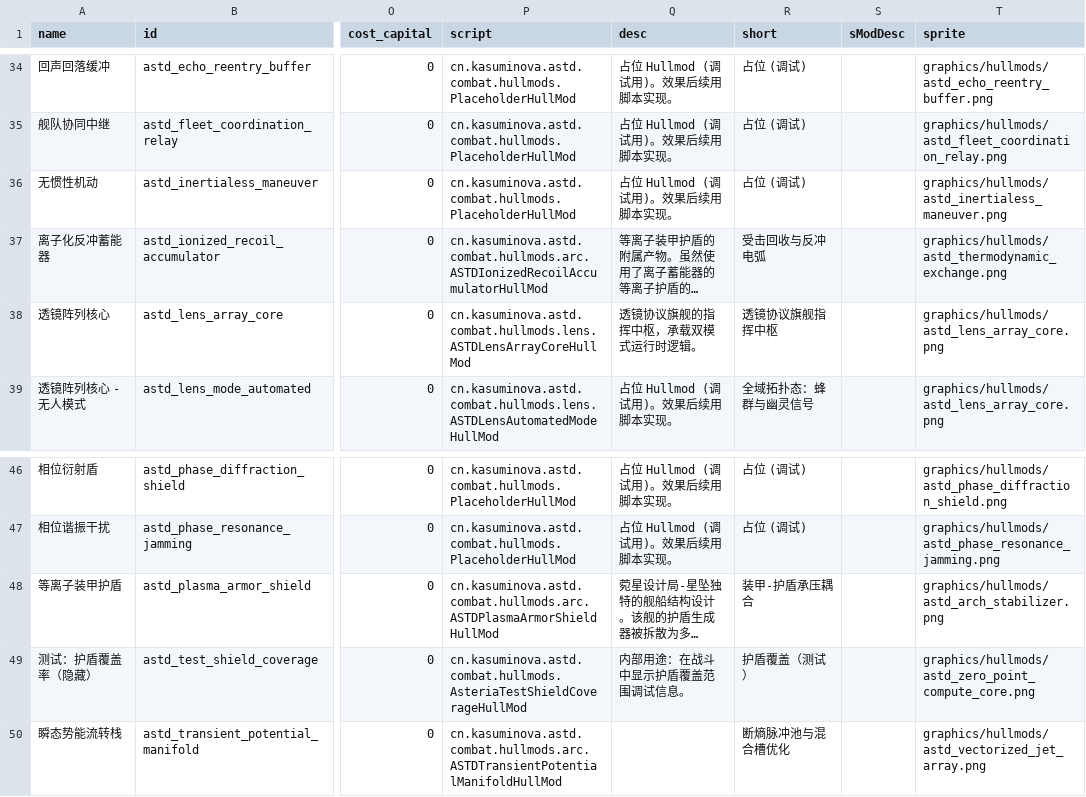
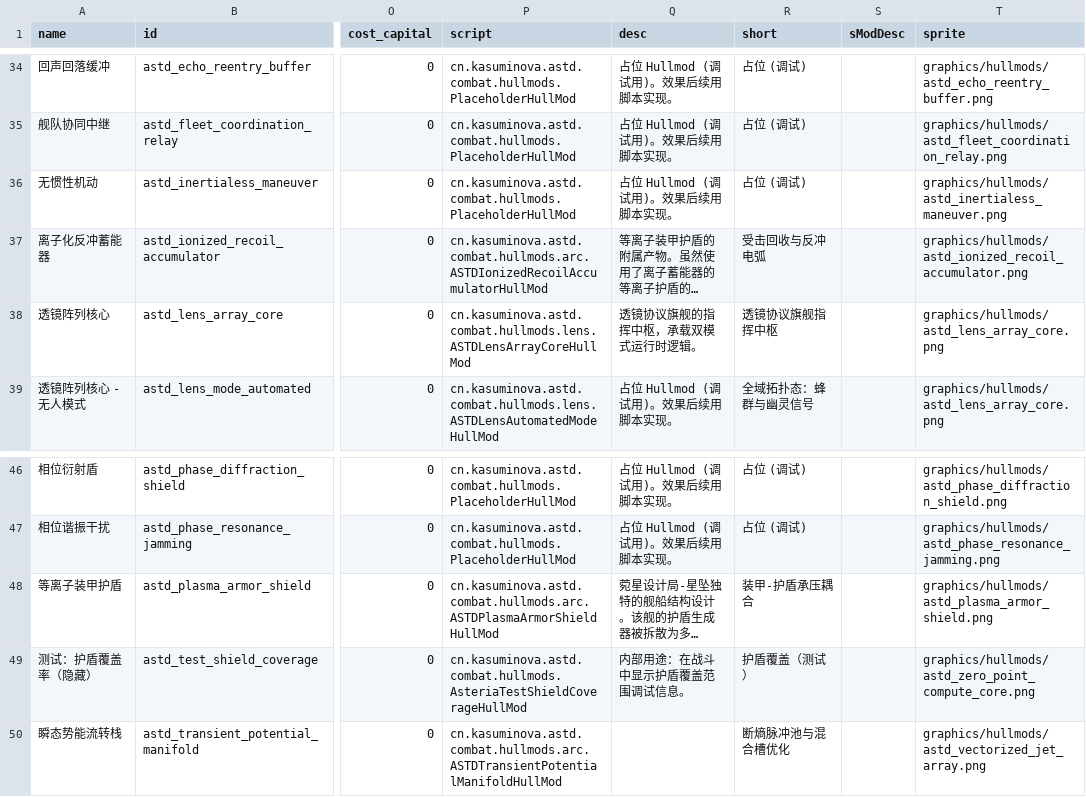
Before and after one commit to KasumiNova/AsteriaDirectorate, a CSV file: contents/data/hullmods/hull_mods.csv, drawn as a sheet; only a part is shown, gaps mark what is left out; long unchanged cells end in …; the diff names each change by its address in the sheet, - before the commit and + after, or states it on an @@ line.

```diff
--- a/contents/data/hullmods/hull_mods.csv
+++ b/contents/data/hullmods/hull_mods.csv
-T37 (sprite): graphics/hullmods/astd_thermodynamic_exchange.png
+T37 (sprite): graphics/hullmods/astd_ionized_recoil_accumulator.png
-T48 (sprite): graphics/hullmods/astd_arch_stabilizer.png
+T48 (sprite): graphics/hullmods/astd_plasma_armor_shield.png
```
Also changed, not shown: 6 other files.
